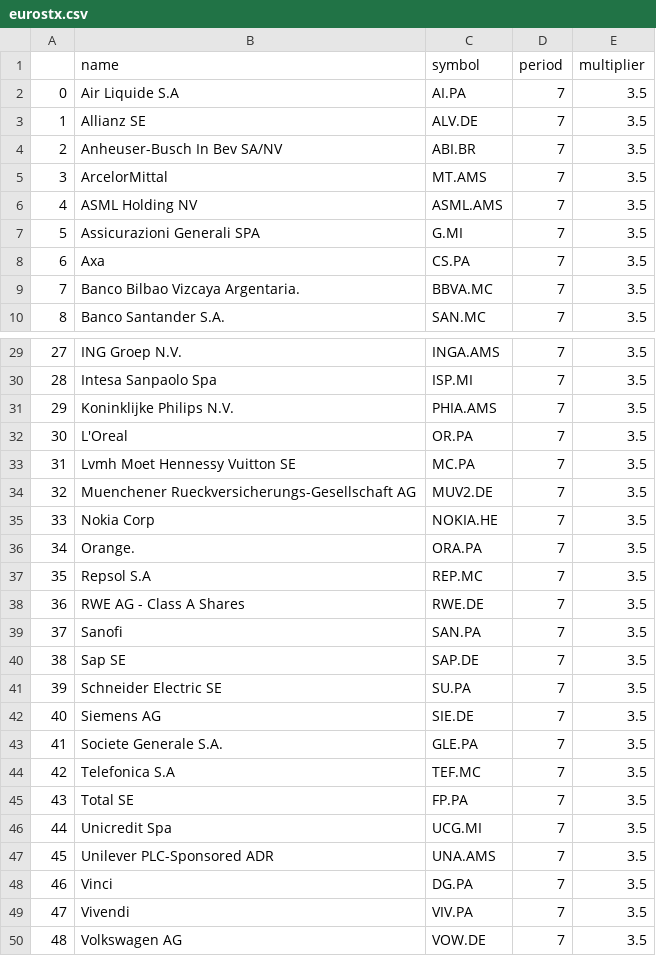
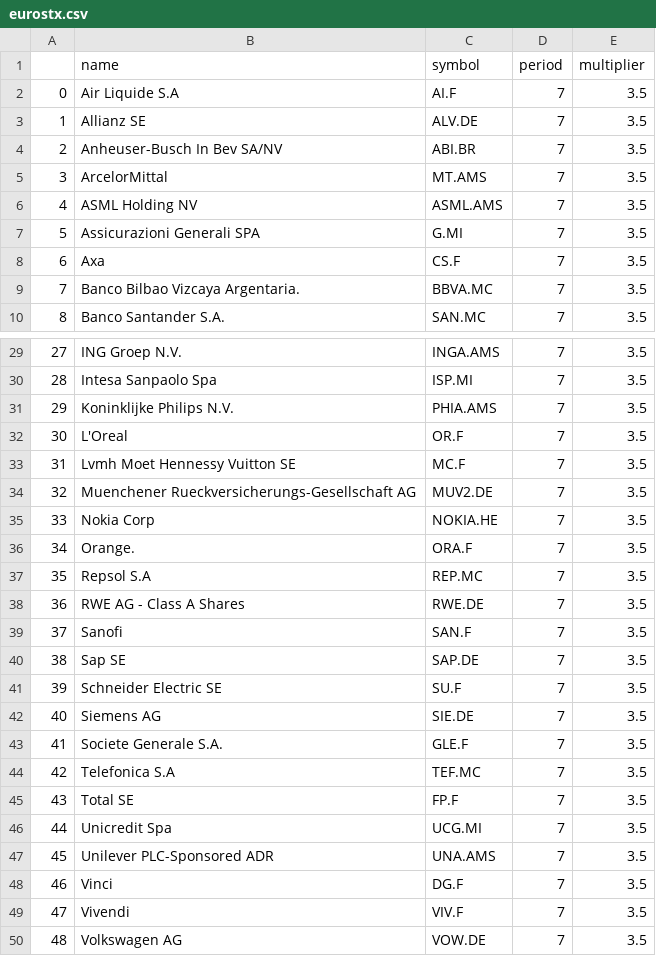
Before and after one commit to jaguschj/tradinglist, a CSV file: eurostx.csv, drawn as a sheet; only a part is shown, gaps mark what is left out; the diff covers the shown part only.

Commit message:
update eurostx

```diff
--- a/eurostx.csv
+++ b/eurostx.csv
@@ -1,3 +1,3 @@
 ,name,symbol,period,multiplier
-0,Air Liquide S.A ,AI.PA,7,3.5
+0,Air Liquide S.A ,AI.F,7,3.5
 1,Allianz SE ,ALV.DE,7,3.5
@@ -7,3 +7,3 @@
 5,Assicurazioni Generali SPA ,G.MI,7,3.5
-6,Axa ,CS.PA,7,3.5
+6,Axa ,CS.F,7,3.5
 7,Banco Bilbao Vizcaya Argentaria. ,BBVA.MC,7,3.5
@@ -31,20 +31,20 @@
 29,Koninklijke Philips N.V. ,PHIA.AMS,7,3.5
-30,L'Oreal ,OR.PA,7,3.5
-31,Lvmh Moet Hennessy Vuitton SE ,MC.PA,7,3.5
+30,L'Oreal ,OR.F,7,3.5
+31,Lvmh Moet Hennessy Vuitton SE ,MC.F,7,3.5
 32,Muenchener Rueckversicherungs-Gesellschaft AG ,MUV2.DE,7,3.5
 33,Nokia Corp ,NOKIA.HE,7,3.5
-34,Orange. ,ORA.PA,7,3.5
+34,Orange. ,ORA.F,7,3.5
 35,Repsol S.A ,REP.MC,7,3.5
 36,RWE AG - Class A Shares ,RWE.DE,7,3.5
-37,Sanofi ,SAN.PA,7,3.5
+37,Sanofi ,SAN.F,7,3.5
 38,Sap SE ,SAP.DE,7,3.5
-39,Schneider Electric SE ,SU.PA,7,3.5
+39,Schneider Electric SE ,SU.F,7,3.5
 40,Siemens AG ,SIE.DE,7,3.5
-41,Societe Generale S.A. ,GLE.PA,7,3.5
+41,Societe Generale S.A. ,GLE.F,7,3.5
 42,Telefonica S.A ,TEF.MC,7,3.5
-43,Total SE ,FP.PA,7,3.5
+43,Total SE ,FP.F,7,3.5
 44,Unicredit Spa ,UCG.MI,7,3.5
 45,Unilever PLC-Sponsored ADR ,UNA.AMS,7,3.5
-46,Vinci ,DG.PA,7,3.5
-47,Vivendi ,VIV.PA,7,3.5
+46,Vinci ,DG.F,7,3.5
+47,Vivendi ,VIV.F,7,3.5
 48,Volkswagen AG ,VOW.DE,7,3.5
```
Also changed, not shown: 6 edited cells elsewhere in this file.
